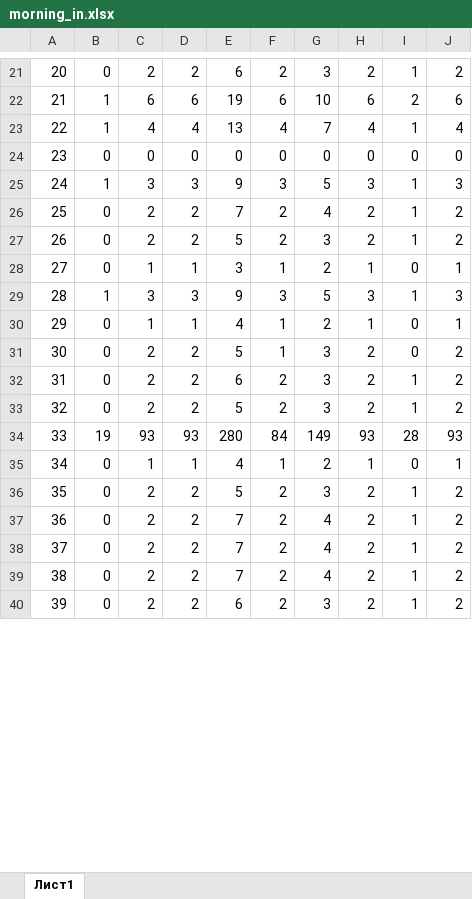
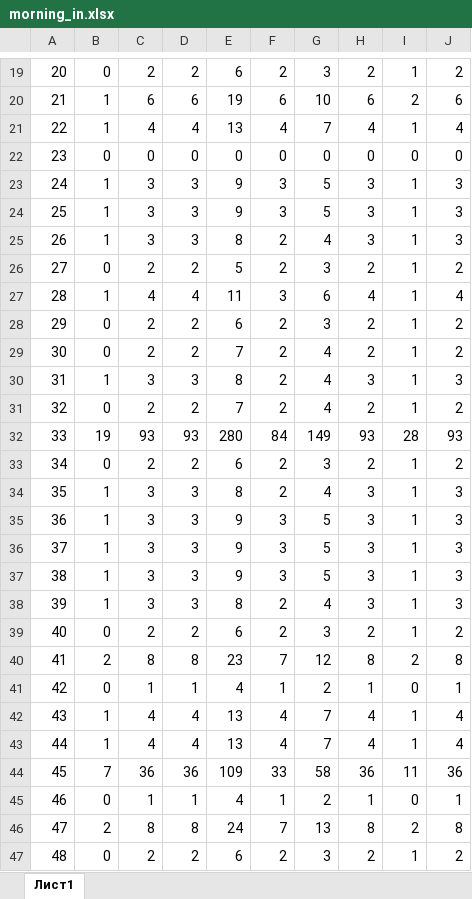
Before and after one commit to Kalllmarik/greenline_OD, an Excel workbook: out_in/xls/morning_in.xlsx, sheet Лист1, drawn as a sheet; only a part is shown, gaps mark what is left out; values as stored, in another font and other column widths than the file's, no borders; removed rows and columns are numbered as before the commit, all else as after; the diff covers the shown part only; the diff names each change by its address in the sheet, - before the commit and + after, or states it on an @@ line.

```diff
--- a/out_in/xls/morning_in.xlsx (sheet Лист1)
+++ b/out_in/xls/morning_in.xlsx (sheet Лист1)
@@ row 20 moved to row 24: 25 @@
@@ row 19 moved to row 25: 26 @@
@@ row 17 moved to row 26: 27 @@
+row 27: 28 | 1 | 4 | 4 | 11 | 3 | 6 | 4 | 1 | 4
@@ row 40 moved to row 28: 29 @@
@@ column A renumbered between rows 29 and 47 @@
-row 27: 26 | 0 | 2 | 2 | 5 | 2 | 3 | 2 | 1 | 2
-row 28: 27 | 0 | 1 | 1 | 3 | 1 | 2 | 1 | 0 | 1
+row 30: 31 | 1 | 3 | 3 | 8 | 2 | 4 | 3 | 1 | 3
@@ row 37 moved to row 31: 32 @@
@@ row 34 moved to row 32: 33 @@
+row 33: 34 | 0 | 2 | 2 | 6 | 2 | 3 | 2 | 1 | 2
+row 34: 35 | 1 | 3 | 3 | 8 | 2 | 4 | 3 | 1 | 3
+row 36: 37 | 1 | 3 | 3 | 9 | 3 | 5 | 3 | 1 | 3
+row 37: 38 | 1 | 3 | 3 | 9 | 3 | 5 | 3 | 1 | 3
+row 38: 39 | 1 | 3 | 3 | 8 | 2 | 4 | 3 | 1 | 3
+row 39: 40 | 0 | 2 | 2 | 6 | 2 | 3 | 2 | 1 | 2
+row 40: 41 | 2 | 8 | 8 | 23 | 7 | 12 | 8 | 2 | 8
-row 31: 30 | 0 | 2 | 2 | 5 | 1 | 3 | 2 | 0 | 2
+row 42: 43 | 1 | 4 | 4 | 13 | 4 | 7 | 4 | 1 | 4
+row 43: 44 | 1 | 4 | 4 | 13 | 4 | 7 | 4 | 1 | 4
@@ row 46 moved to row 44: 45 @@
@@ row 18 moved to row 45: 46 @@
+row 46: 47 | 2 | 8 | 8 | 24 | 7 | 13 | 8 | 2 | 8
-row 33: 32 | 0 | 2 | 2 | 5 | 2 | 3 | 2 | 1 | 2
-row 35: 34 | 0 | 1 | 1 | 4 | 1 | 2 | 1 | 0 | 1
-row 36: 35 | 0 | 2 | 2 | 5 | 2 | 3 | 2 | 1 | 2
-row 38: 37 | 0 | 2 | 2 | 7 | 2 | 4 | 2 | 1 | 2
-row 39: 38 | 0 | 2 | 2 | 7 | 2 | 4 | 2 | 1 | 2
```
Also changed, not shown: 2 added rows, 8 removed rows and 42 edited cells elsewhere in this sheet, out_in/xls/morning_out.xlsx, 12 other files.
